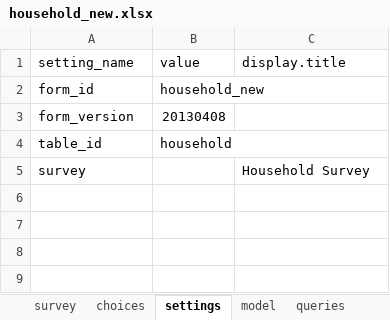
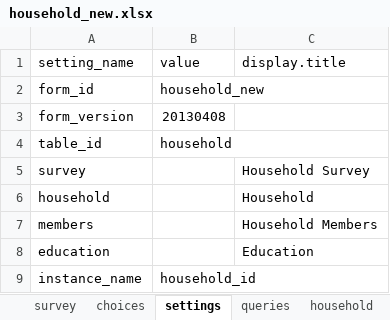
Before and after one commit to magogt/opendatakit.survey-js-clean, an Excel workbook: app/tables/household/forms/household_new/household_new.xlsx, sheet settings, drawn as a sheet; values as stored, in another font and other column widths than the file's, no borders; the diff names each change by its address in the sheet, - before the commit and + after, or states it on an @@ line.

Commit message:
Changed household_new survey to take advantage of more linked_table functionality

```diff
--- a/app/tables/household/forms/household_new/household_new.xlsx (sheet settings)
+++ b/app/tables/household/forms/household_new/household_new.xlsx (sheet settings)
-sheet tab: model
+sheet tab: household
+row 6: household |  | Household
+row 7: members |  | Household Members
+row 8: education |  | Education
+row 9: instance_name | household_id
```
Also changed, not shown: sheet survey, sheet queries, sheet choices, other sheet tabs, app/framework/framework.xlsx, 7 other files.
